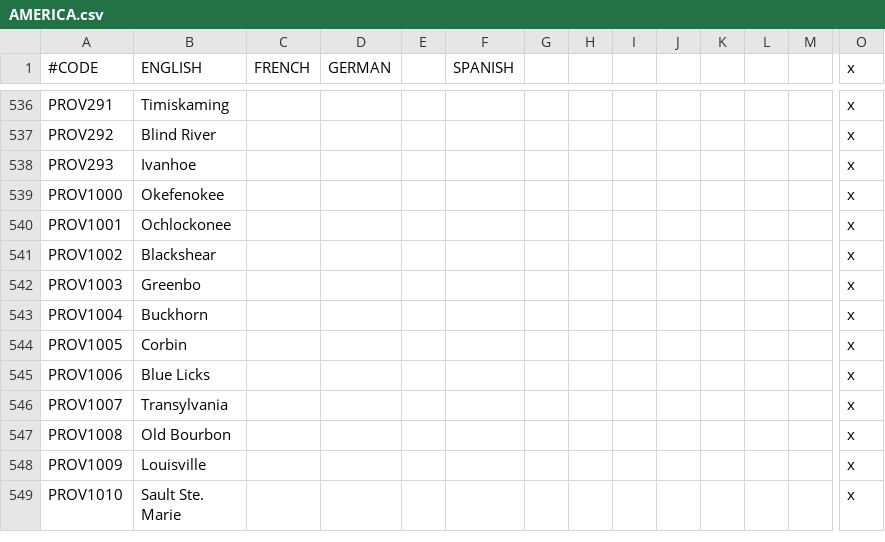
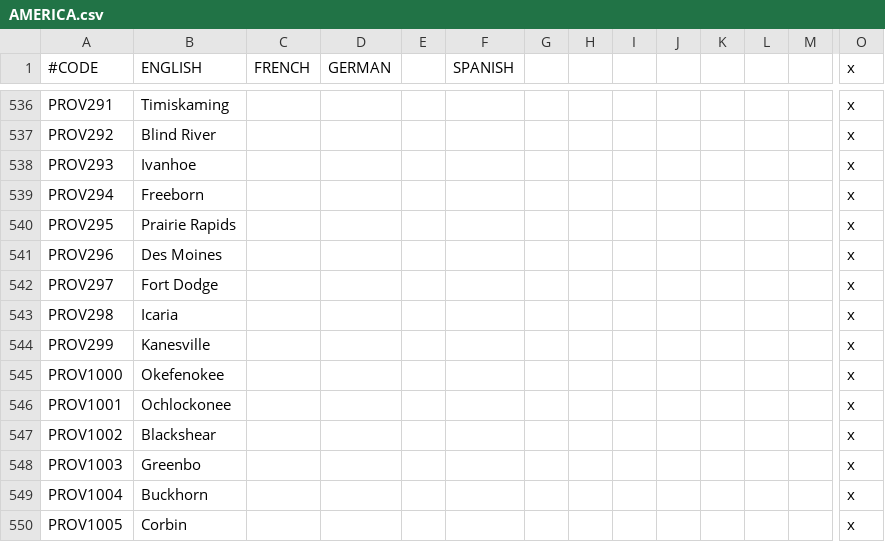
Before and after one commit to Ofaloaf/postapoc, a CSV file: After the End/localisation/AMERICA.csv, drawn as a sheet; only a part is shown, gaps mark what is left out; the shorter side is filled out with more unchanged rows; rows hold the shown columns only; the diff names each change by its address in the sheet, - before the commit and + after, or states it on an @@ line.

```diff
--- a/After the End/localisation/AMERICA.csv
+++ b/After the End/localisation/AMERICA.csv
+row 539: PROV294 | Freeborn |  |  |  |  |  |  |  |  |  |  |  | x
+row 540: PROV295 | Prairie Rapids |  |  |  |  |  |  |  |  |  |  |  | x
+row 541: PROV296 | Des Moines |  |  |  |  |  |  |  |  |  |  |  | x
+row 542: PROV297 | Fort Dodge |  |  |  |  |  |  |  |  |  |  |  | x
+row 543: PROV298 | Icaria |  |  |  |  |  |  |  |  |  |  |  | x
+row 544: PROV299 | Kanesville |  |  |  |  |  |  |  |  |  |  |  | x
```
Also changed, not shown: After the End/localisation/am_titles.csv, After the End/map/definition.csv, 31 other files.
